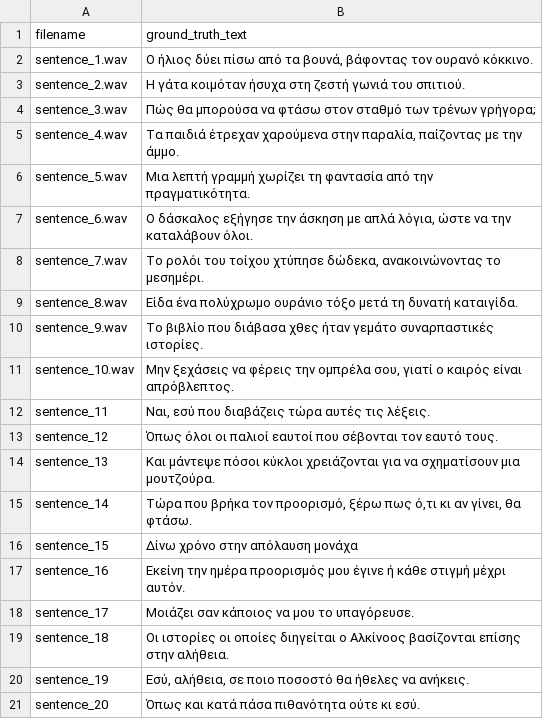
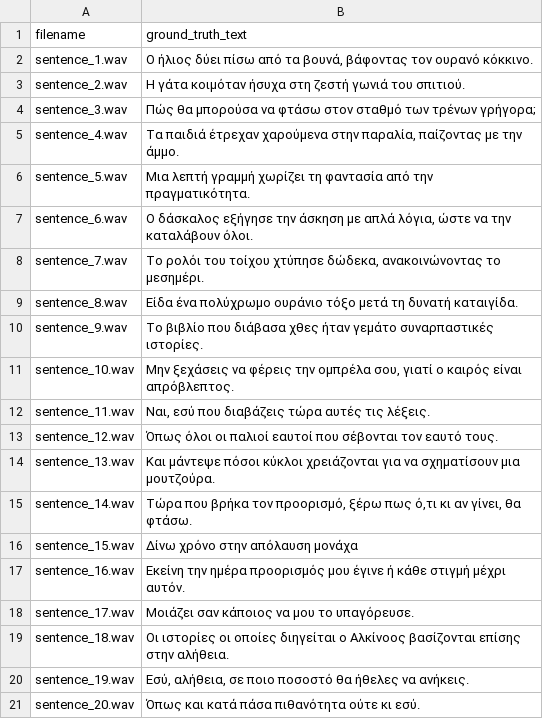
Before and after one commit to gsyllas/gsyllas.github.io, a CSV file: metadata.csv, drawn as a sheet.

Commit message:
fixed metadata

```diff
--- a/metadata.csv
+++ b/metadata.csv
@@ -11,11 +11,11 @@ sentence_9.wav,"Το βιβλίο που διάβασα χθες ήταν γεμ
 sentence_10.wav,"Μην ξεχάσεις να φέρεις την ομπρέλα σου, γιατί ο καιρός είναι απρόβλεπτος."
-sentence_11,"Ναι, εσύ που διαβάζεις τώρα αυτές τις λέξεις."
-sentence_12,"Όπως όλοι οι παλιοί εαυτοί που σέβονται τον εαυτό τους."
-sentence_13,"Και μάντεψε πόσοι κύκλοι χρειάζονται για να σχηματίσουν μια μουτζούρα."
-sentence_14,"Τώρα που βρήκα τον προορισμό, ξέρω πως ό,τι κι αν γίνει, θα φτάσω."
-sentence_15,"Δίνω χρόνο στην απόλαυση μονάχα"
-sentence_16,"Εκείνη την ημέρα προορισμός μου έγινε ή κάθε στιγμή μέχρι αυτόν."
-sentence_17,"Μοιάζει σαν κάποιος να μου το υπαγόρευσε."
-sentence_18,"Οι ιστορίες οι οποίες διηγείται ο Αλκίνοος βασίζονται επίσης στην αλήθεια."
-sentence_19,"Εσύ, αλήθεια, σε ποιο ποσοστό θα ήθελες να ανήκεις."
-sentence_20,"Όπως και κατά πάσα πιθανότητα ούτε κι εσύ."
+sentence_11.wav,"Ναι, εσύ που διαβάζεις τώρα αυτές τις λέξεις."
+sentence_12.wav,"Όπως όλοι οι παλιοί εαυτοί που σέβονται τον εαυτό τους."
+sentence_13.wav,"Και μάντεψε πόσοι κύκλοι χρειάζονται για να σχηματίσουν μια μουτζούρα."
+sentence_14.wav,"Τώρα που βρήκα τον προορισμό, ξέρω πως ό,τι κι αν γίνει, θα φτάσω."
+sentence_15.wav,"Δίνω χρόνο στην απόλαυση μονάχα"
+sentence_16.wav,"Εκείνη την ημέρα προορισμός μου έγινε ή κάθε στιγμή μέχρι αυτόν."
+sentence_17.wav,"Μοιάζει σαν κάποιος να μου το υπαγόρευσε."
+sentence_18.wav,"Οι ιστορίες οι οποίες διηγείται ο Αλκίνοος βασίζονται επίσης στην αλήθεια."
+sentence_19.wav,"Εσύ, αλήθεια, σε ποιο ποσοστό θα ήθελες να ανήκεις."
+sentence_20.wav,"Όπως και κατά πάσα πιθανότητα ούτε κι εσύ."
```
